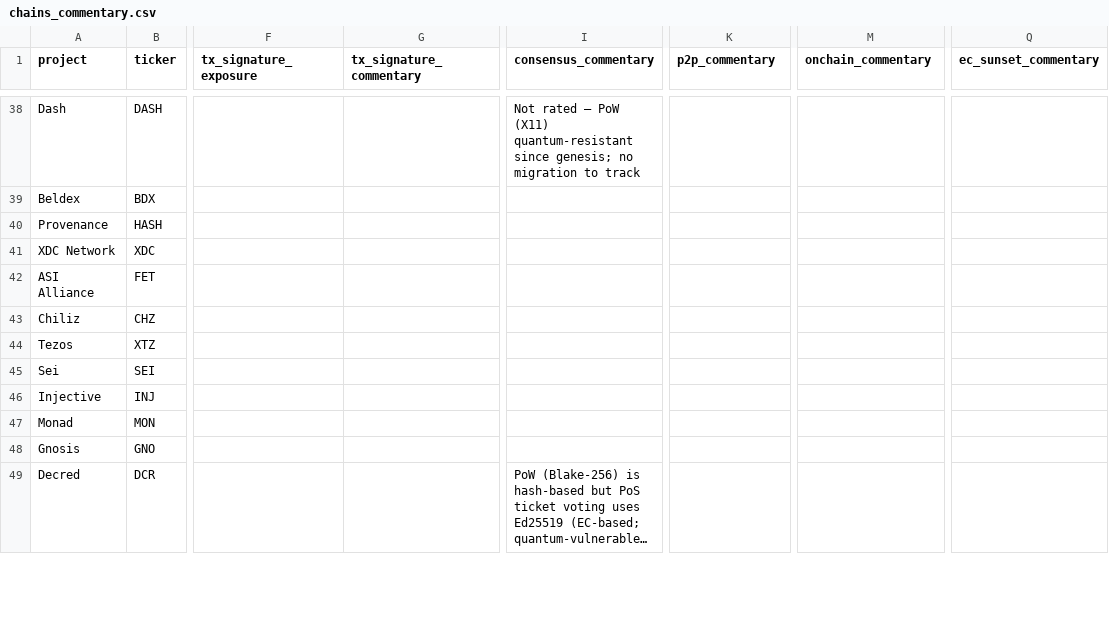
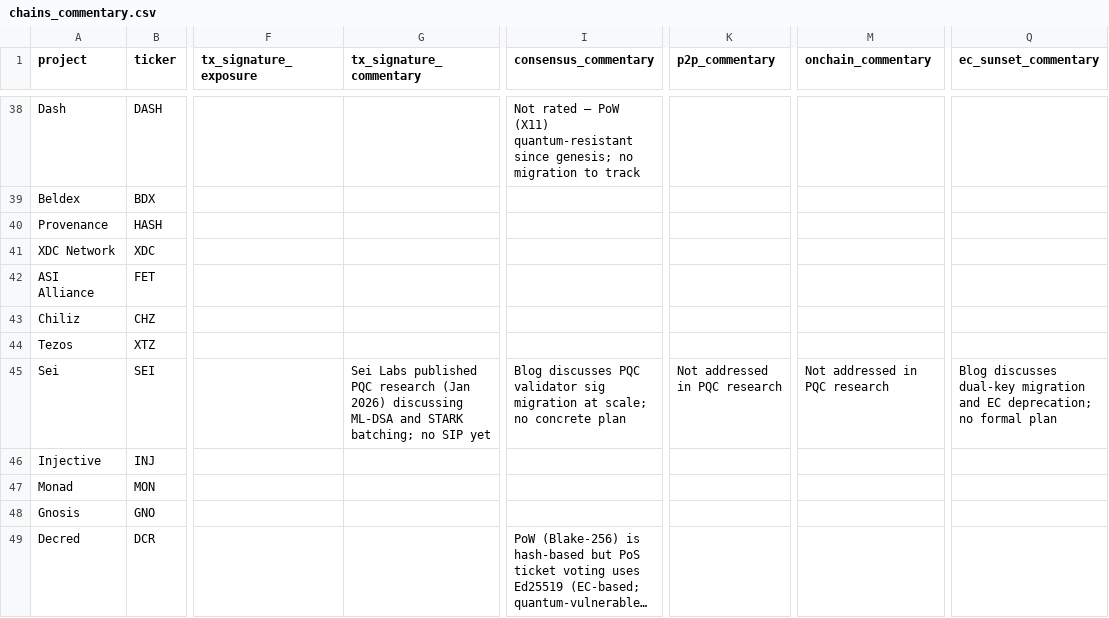
Before and after one commit to tectonic-labs/quantum-tracker-data, a CSV file: chains_commentary.csv, drawn as a sheet; only a part is shown, gaps mark what is left out; long unchanged cells end in …; the diff names each change by its address in the sheet, - before the commit and + after, or states it on an @@ line.

Commit message:
feat: add Sei PQC readiness report, upgrade F→D
- Sei upgraded from F to D tier based on Jan 2026 research blog
- New public report at chains/l1/sei.md
- Updated chains.csv and chains_commentary.csv ratings

```diff
--- a/chains_commentary.csv
+++ b/chains_commentary.csv
-G45 (tx_signature_commentary): (empty)
+G45 (tx_signature_commentary): Sei Labs published PQC research (Jan 2026) discussing ML-DSA and STARK batching; no SIP yet
-I45 (consensus_commentary): (empty)
+I45 (consensus_commentary): Blog discusses PQC validator sig migration at scale; no concrete plan
-K45 (p2p_commentary): (empty)
+K45 (p2p_commentary): Not addressed in PQC research
-M45 (onchain_commentary): (empty)
+M45 (onchain_commentary): Not addressed in PQC research
-Q45 (ec_sunset_commentary): (empty)
+Q45 (ec_sunset_commentary): Blog discusses dual-key migration and EC deprecation; no formal plan
```
Also changed, not shown: chains.csv, 1 other file.
